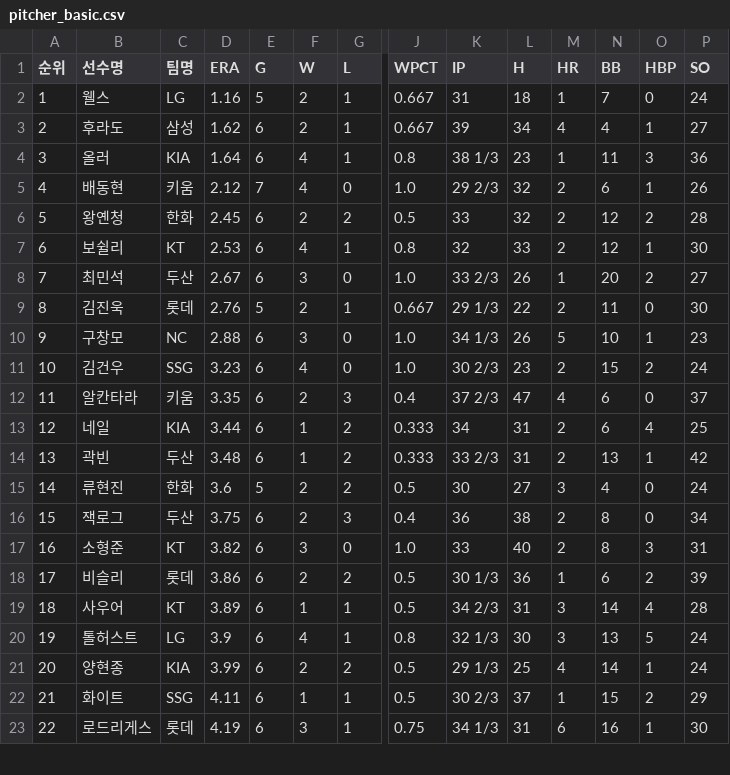
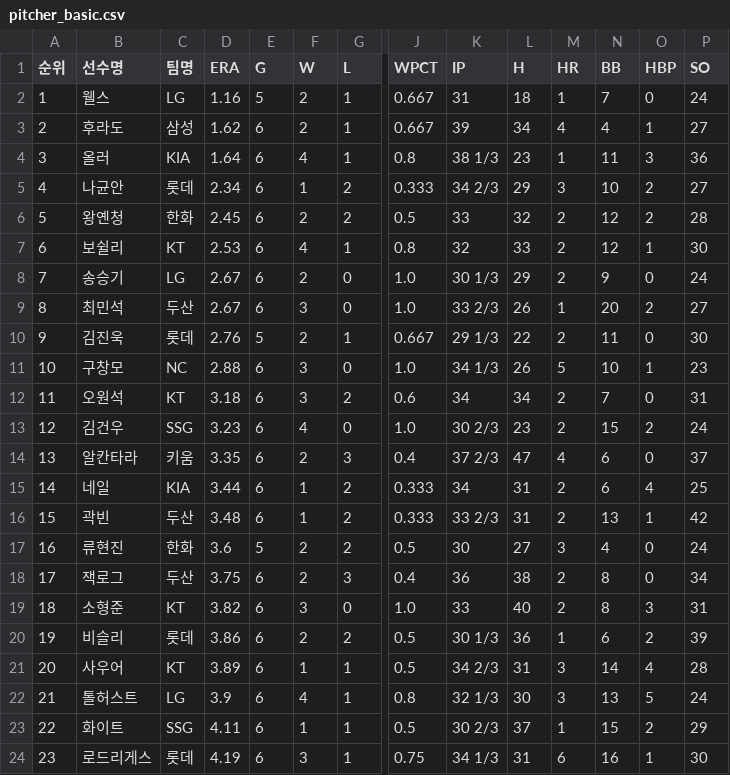
Before and after one commit to yruserious/kbo-fangraphs, a CSV file: data_raw/2026_kbo_official/pitcher_basic.csv, drawn as a sheet; only a part is shown, gaps mark what is left out; removed rows and columns are numbered as before the commit, all else as after; rows hold the shown columns only; the diff covers the shown part only; the diff names each change by its address in the sheet, - before the commit and + after, or states it on an @@ line.

```diff
--- a/data_raw/2026_kbo_official/pitcher_basic.csv
+++ b/data_raw/2026_kbo_official/pitcher_basic.csv
-B5 (선수명): 배동현
+B5 (선수명): 나균안
-C5 (팀명): 키움
+C5 (팀명): 롯데
-D5 (ERA): 2.12
+D5 (ERA): 2.34
-E5 (G): 7
+E5 (G): 6
-F5 (W): 4
+F5 (W): 1
-G5 (L): 0
+G5 (L): 2
-J5 (WPCT): 1.0
+J5 (WPCT): 0.333
-K5 (IP): 29 2/3
+K5 (IP): 34 2/3
-L5 (H): 32
+L5 (H): 29
-M5 (HR): 2
+M5 (HR): 3
-N5 (BB): 6
+N5 (BB): 10
-O5 (HBP): 1
+O5 (HBP): 2
-P5 (SO): 26
+P5 (SO): 27
+row 8: 7 | 송승기 | LG | 2.67 | 6 | 2 | 0 | 1.0 | 30 1/3 | 29 | 2 | 9 | 0 | 24
-A9 (순위): 7
+A9 (순위): 8
-A10 (순위): 8
+A10 (순위): 9
-A11 (순위): 9
+A11 (순위): 10
+row 12: 11 | 오원석 | KT | 3.18 | 6 | 3 | 2 | 0.6 | 34 | 34 | 2 | 7 | 0 | 31
-A13 (순위): 10
+A13 (순위): 12
-A14 (순위): 11
+A14 (순위): 13
-A15 (순위): 12
+A15 (순위): 14
-A16 (순위): 13
+A16 (순위): 15
-A17 (순위): 14
+A17 (순위): 16
-A18 (순위): 15
+A18 (순위): 17
-A19 (순위): 16
+A19 (순위): 18
-A20 (순위): 17
+A20 (순위): 19
-A21 (순위): 18
+A21 (순위): 20
-A22 (순위): 19
+A22 (순위): 21
-row 21: 20 | 양현종 | KIA | 3.99 | 6 | 2 | 2 | 0.5 | 29 1/3 | 25 | 4 | 14 | 1 | 24
-A23 (순위): 21
+A23 (순위): 22
-A24 (순위): 22
+A24 (순위): 23
```
Also changed, not shown: 1 added row, 4 removed rows and 7 edited cells elsewhere in this file, data_raw/2026_kbo_official/defense_basic.csv, data_raw/2026_kbo_official/hitter_basic1.csv, 2 other files.
